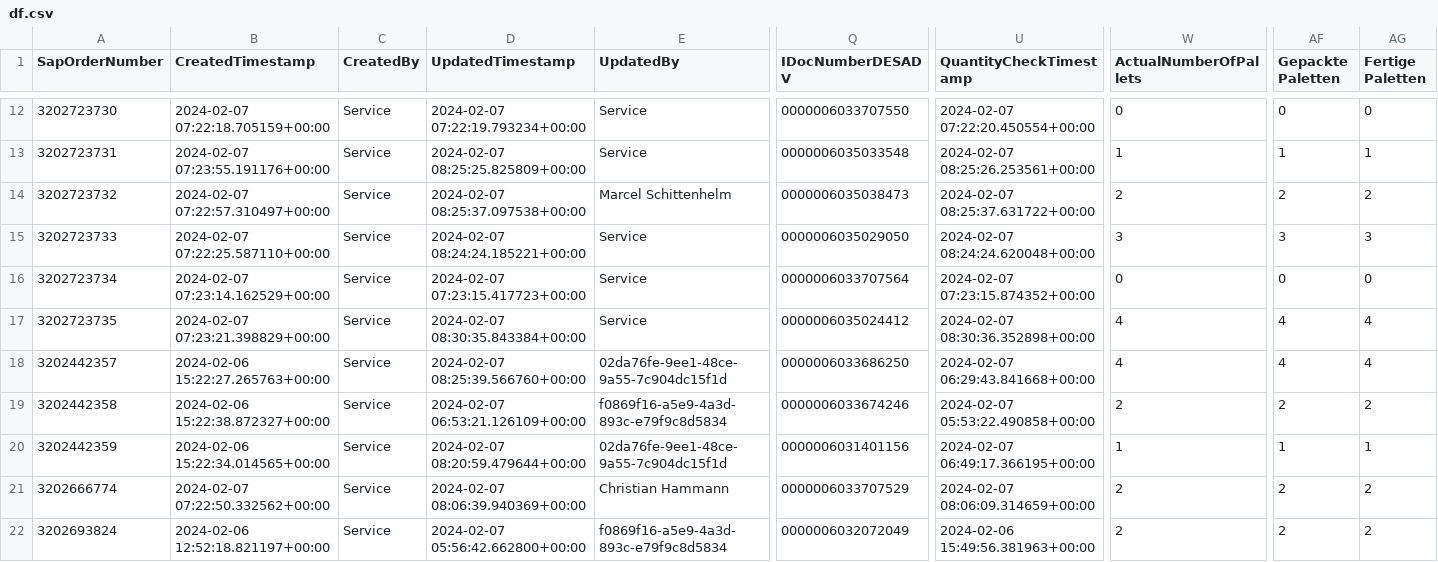
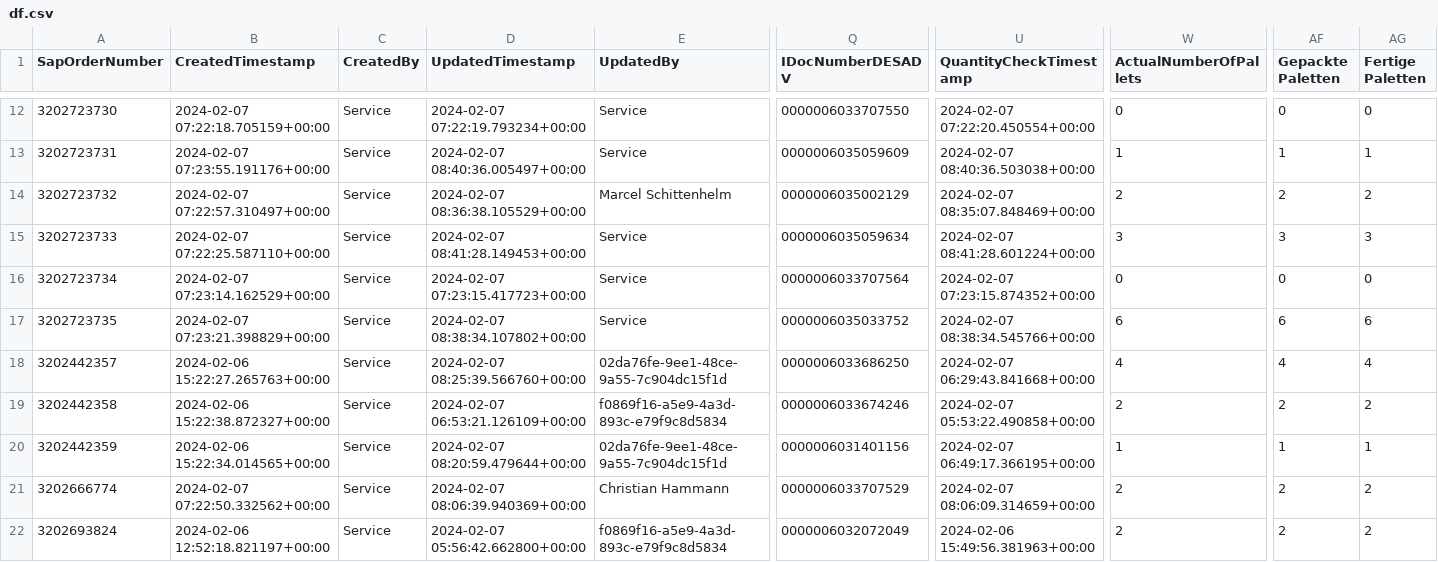
Before and after one commit to Nuckeln/PAMS, a CSV file: df.csv, drawn as a sheet; only a part is shown, gaps mark what is left out; the diff covers the shown part only; the diff names each change by its address in the sheet, - before the commit and + after, or states it on an @@ line.

Commit message:
CheckN

```diff
--- a/df.csv
+++ b/df.csv
-D13 (UpdatedTimestamp): 2024-02-07 08:25:25.825809+00:00
+D13 (UpdatedTimestamp): 2024-02-07 08:40:36.005497+00:00
-Q13 (IDocNumberDESADV): 0000006035033548
+Q13 (IDocNumberDESADV): 0000006035059609
-U13 (QuantityCheckTimestamp): 2024-02-07 08:25:26.253561+00:00
+U13 (QuantityCheckTimestamp): 2024-02-07 08:40:36.503038+00:00
-D14 (UpdatedTimestamp): 2024-02-07 08:25:37.097538+00:00
+D14 (UpdatedTimestamp): 2024-02-07 08:36:38.105529+00:00
-Q14 (IDocNumberDESADV): 0000006035038473
+Q14 (IDocNumberDESADV): 0000006035002129
-U14 (QuantityCheckTimestamp): 2024-02-07 08:25:37.631722+00:00
+U14 (QuantityCheckTimestamp): 2024-02-07 08:35:07.848469+00:00
-D15 (UpdatedTimestamp): 2024-02-07 08:24:24.185221+00:00
+D15 (UpdatedTimestamp): 2024-02-07 08:41:28.149453+00:00
-Q15 (IDocNumberDESADV): 0000006035029050
+Q15 (IDocNumberDESADV): 0000006035059634
-U15 (QuantityCheckTimestamp): 2024-02-07 08:24:24.620048+00:00
+U15 (QuantityCheckTimestamp): 2024-02-07 08:41:28.601224+00:00
-D17 (UpdatedTimestamp): 2024-02-07 08:30:35.843384+00:00
+D17 (UpdatedTimestamp): 2024-02-07 08:38:34.107802+00:00
-Q17 (IDocNumberDESADV): 0000006035024412
+Q17 (IDocNumberDESADV): 0000006035033752
-U17 (QuantityCheckTimestamp): 2024-02-07 08:30:36.352898+00:00
+U17 (QuantityCheckTimestamp): 2024-02-07 08:38:34.545766+00:00
-W17 (ActualNumberOfPallets): 4
+W17 (ActualNumberOfPallets): 6
-AF17 (Gepackte Paletten): 4
+AF17 (Gepackte Paletten): 6
-AG17 (Fertige Paletten): 4
+AG17 (Fertige Paletten): 6
```
Also changed, not shown: 30 edited cells elsewhere in this file.
